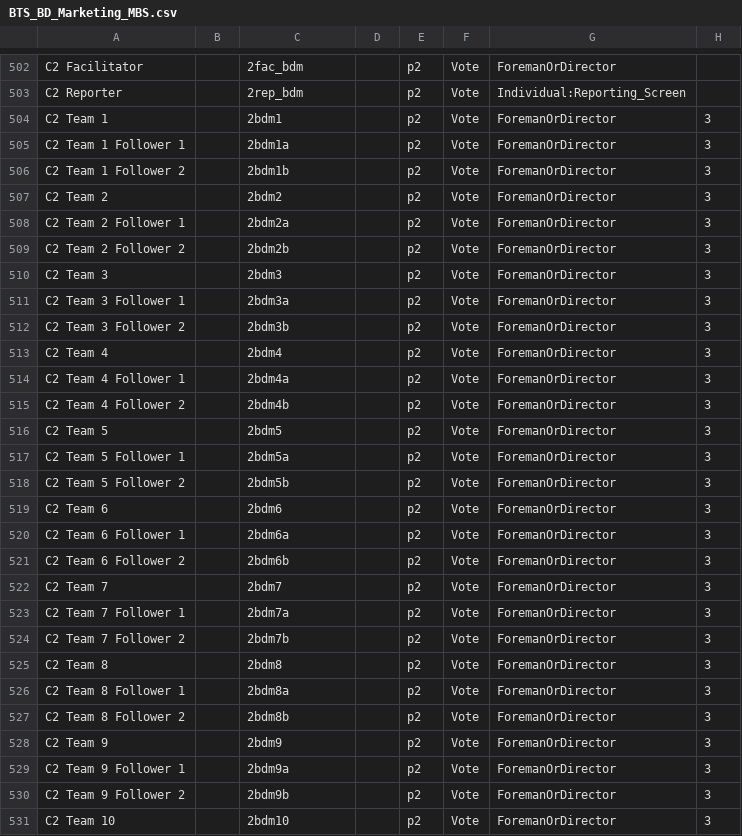
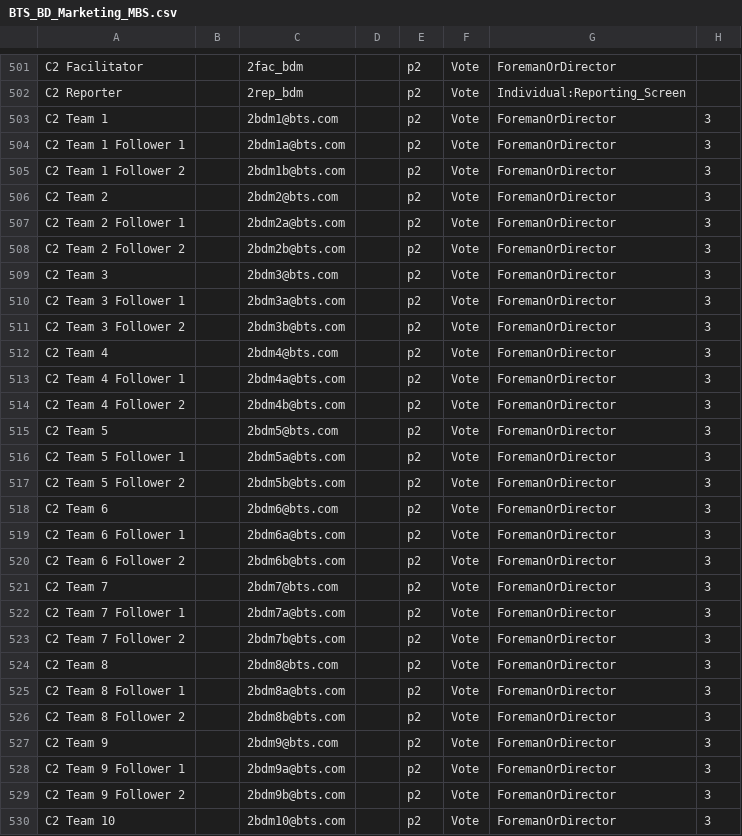
Before and after one commit to BTS-USA/BTS_BD_Marketing_MBS, a CSV file: BTS_BD_Marketing_MBS.csv, drawn as a sheet; only a part is shown, gaps mark what is left out; addresses are those after the commit; the diff covers the shown part only; the diff names each change by its address in the sheet, - before the commit and + after, or states it on an @@ line.

```diff
--- a/BTS_BD_Marketing_MBS.csv
+++ b/BTS_BD_Marketing_MBS.csv
-C503: 2bdm1
+C503: 2bdm1@bts.com
-C504: 2bdm1a
+C504: 2bdm1a@bts.com
-C505: 2bdm1b
+C505: 2bdm1b@bts.com
-C506: 2bdm2
+C506: 2bdm2@bts.com
-C507: 2bdm2a
+C507: 2bdm2a@bts.com
-C508: 2bdm2b
+C508: 2bdm2b@bts.com
-C509: 2bdm3
+C509: 2bdm3@bts.com
-C510: 2bdm3a
+C510: 2bdm3a@bts.com
-C511: 2bdm3b
+C511: 2bdm3b@bts.com
-C512: 2bdm4
+C512: 2bdm4@bts.com
-C513: 2bdm4a
+C513: 2bdm4a@bts.com
-C514: 2bdm4b
+C514: 2bdm4b@bts.com
-C515: 2bdm5
+C515: 2bdm5@bts.com
-C516: 2bdm5a
+C516: 2bdm5a@bts.com
-C517: 2bdm5b
+C517: 2bdm5b@bts.com
-C518: 2bdm6
+C518: 2bdm6@bts.com
-C519: 2bdm6a
+C519: 2bdm6a@bts.com
-C520: 2bdm6b
+C520: 2bdm6b@bts.com
-C521: 2bdm7
+C521: 2bdm7@bts.com
-C522: 2bdm7a
+C522: 2bdm7a@bts.com
-C523: 2bdm7b
+C523: 2bdm7b@bts.com
-C524: 2bdm8
+C524: 2bdm8@bts.com
-C525: 2bdm8a
+C525: 2bdm8a@bts.com
-C526: 2bdm8b
+C526: 2bdm8b@bts.com
-C527: 2bdm9
+C527: 2bdm9@bts.com
-C528: 2bdm9a
+C528: 2bdm9a@bts.com
-C529: 2bdm9b
+C529: 2bdm9b@bts.com
-C530: 2bdm10
+C530: 2bdm10@bts.com
```
Also changed, not shown: 1 removed row and 167 edited cells elsewhere in this file.
